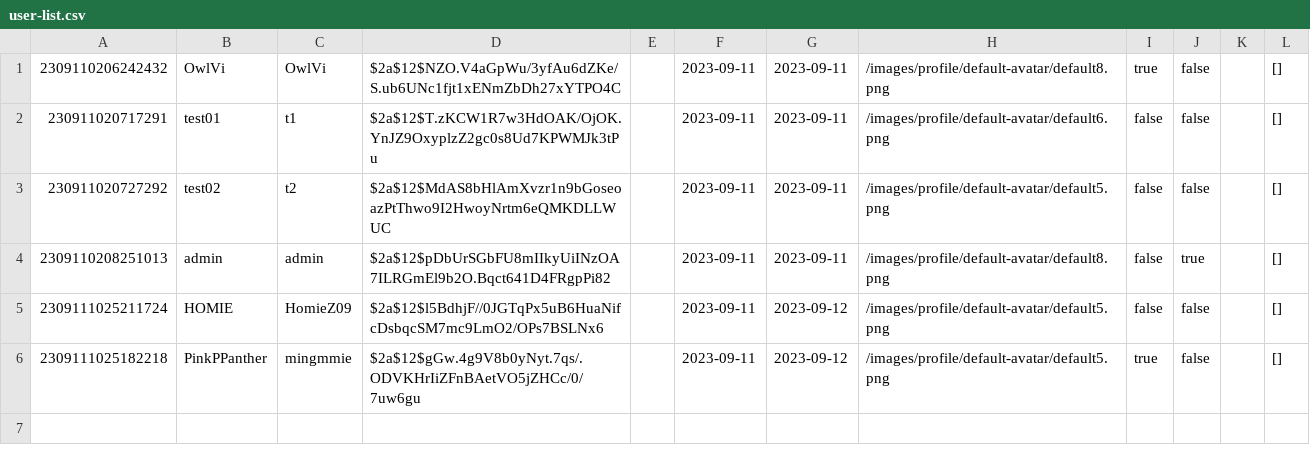
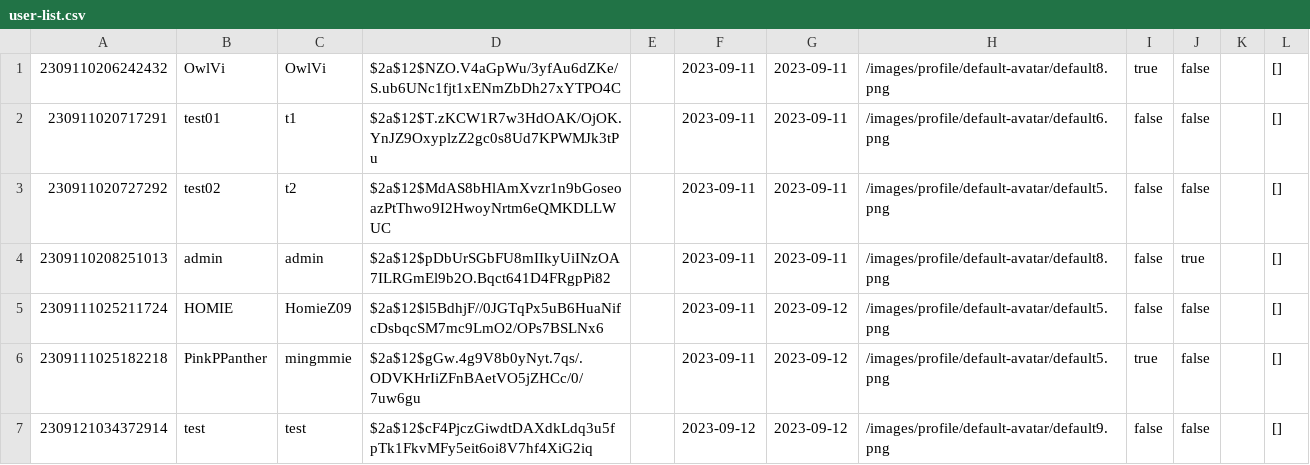
Before and after one commit to Homiez09/plasom-reunion, a CSV file: data/user-list.csv, drawn as a sheet.

Commit message:
update data

```diff
--- a/data/user-list.csv
+++ b/data/user-list.csv
@@ -6 +6,2 @@
 2309111025182218,PinkPPanther,mingmmie,$2a$12$gGw.4g9V8b0yNyt.7qs/.ODVKHrIiZFnBAetVO5jZHCc/0/7uw6gu,,2023-09-11,2023-09-12,/images/profile/default-avatar/default5.png,true,false,,[]
+2309121034372914,test,test,$2a$12$cF4PjczGiwdtDAXdkLdq3u5fpTk1FkvMFy5eit6oi8V7hf4XiG2iq,,2023-09-12,2023-09-12,/images/profile/default-avatar/default9.png,false,false,,[]
```
Also changed, not shown: data/team-list.csv, data/user-event.csv, 1 other file.
